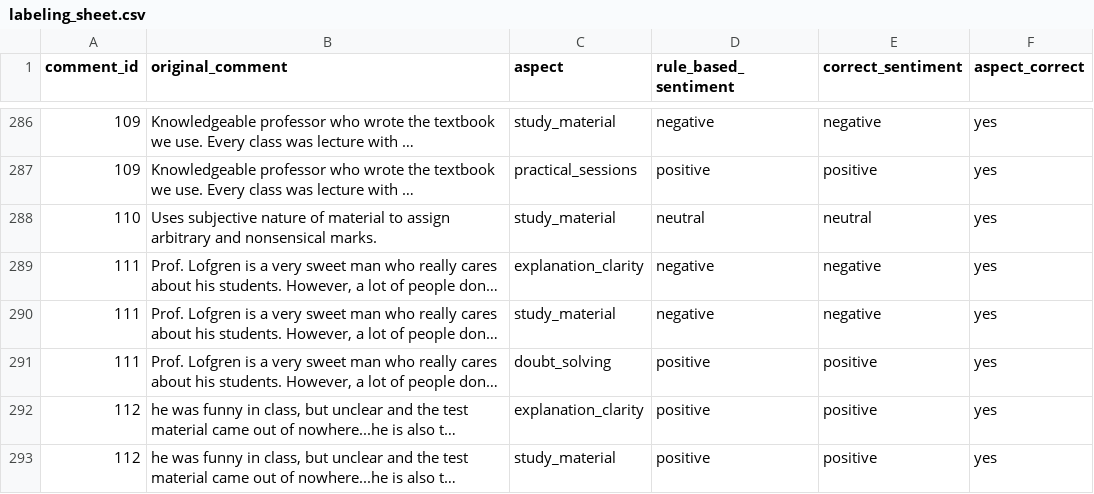
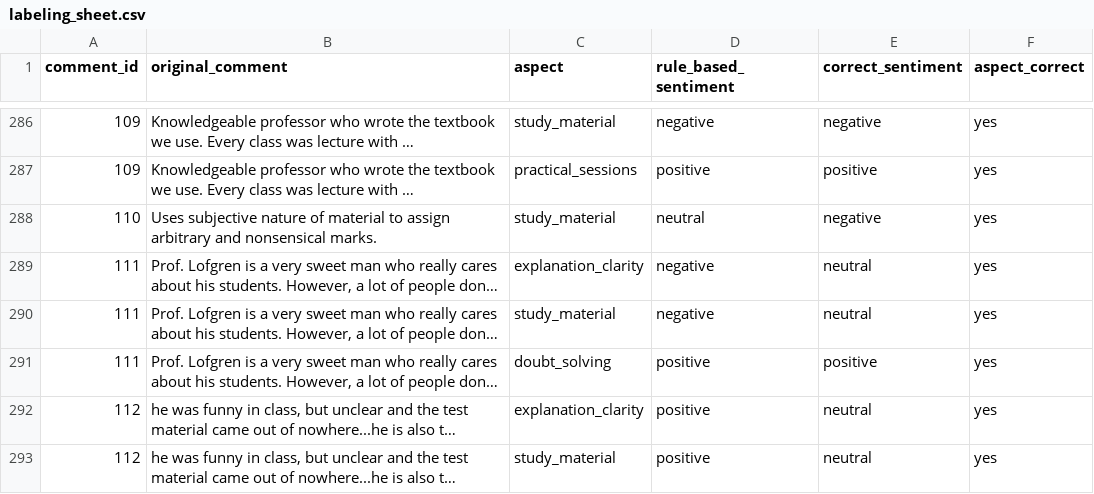
Before and after one commit to Akil-Raza/AspectLens-Automated-Student-Feedback-Intelligence-System-, a CSV file: data/labeling_sheet.csv, drawn as a sheet; only a part is shown, gaps mark what is left out; long unchanged cells end in …; the diff covers the shown part only; the diff names each change by its address in the sheet, - before the commit and + after, or states it on an @@ line.

```diff
--- a/data/labeling_sheet.csv
+++ b/data/labeling_sheet.csv
-E288 (correct_sentiment): neutral
+E288 (correct_sentiment): negative
-E289:E290 (correct_sentiment): negative
+E289:E290 (correct_sentiment): neutral
-E292:E293 (correct_sentiment): positive
+E292:E293 (correct_sentiment): neutral
```
Also changed, not shown: 102 edited cells elsewhere in this file, 3 other files.
